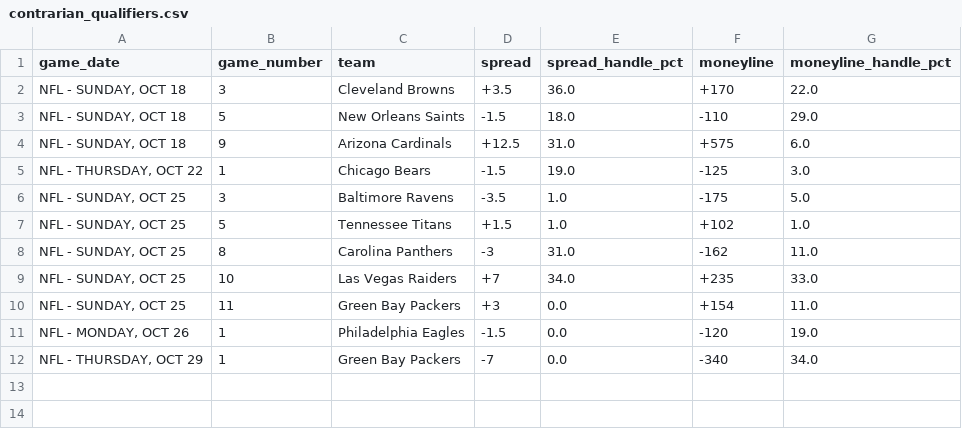
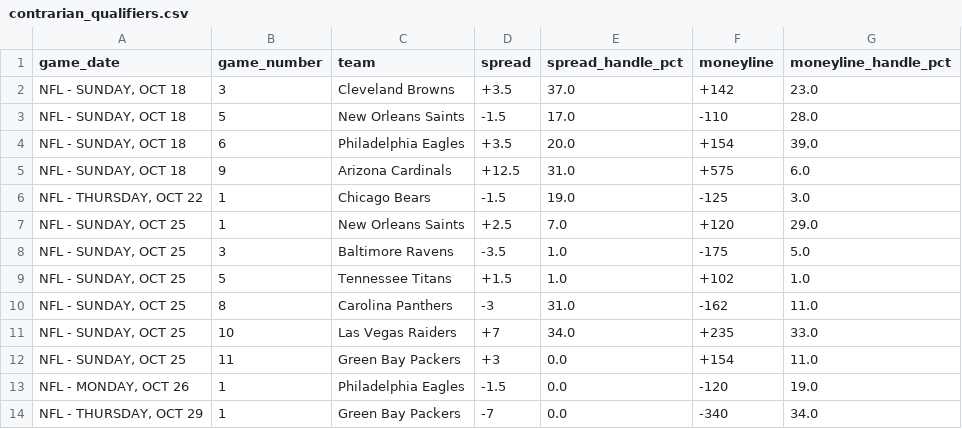
Before and after one commit to nevdesh/nfl-contrarian-dashboard, a CSV file: data/contrarian_qualifiers.csv, drawn as a sheet.

```diff
--- a/data/contrarian_qualifiers.csv
+++ b/data/contrarian_qualifiers.csv
@@ -1,6 +1,8 @@
 game_date,game_number,team,spread,spread_handle_pct,moneyline,moneyline_handle_pct
-"NFL - SUNDAY, OCT 18",3,Cleveland Browns,+3.5,36.0,+170,22.0
-"NFL - SUNDAY, OCT 18",5,New Orleans Saints,-1.5,18.0,-110,29.0
+"NFL - SUNDAY, OCT 18",3,Cleveland Browns,+3.5,37.0,+142,23.0
+"NFL - SUNDAY, OCT 18",5,New Orleans Saints,-1.5,17.0,-110,28.0
+"NFL - SUNDAY, OCT 18",6,Philadelphia Eagles,+3.5,20.0,+154,39.0
 "NFL - SUNDAY, OCT 18",9,Arizona Cardinals,+12.5,31.0,+575,6.0
 "NFL - THURSDAY, OCT 22",1,Chicago Bears,-1.5,19.0,-125,3.0
+"NFL - SUNDAY, OCT 25",1,New Orleans Saints,+2.5,7.0,+120,29.0
 "NFL - SUNDAY, OCT 25",3,Baltimore Ravens,-3.5,1.0,-175,5.0
```
Also changed, not shown: 1 other file.
